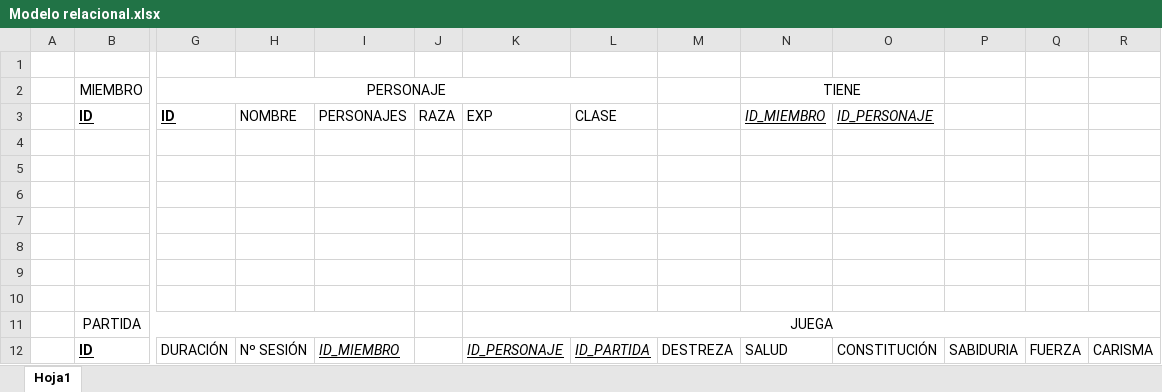
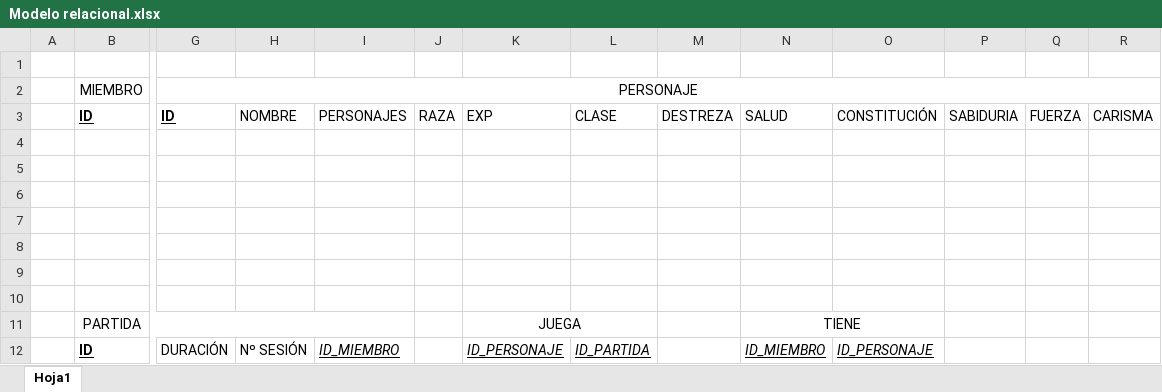
Before and after one commit to ruben170305/AdraKode, an Excel workbook: BasesDeDatos/Modelo relacional.xlsx, sheet Hoja1, drawn as a sheet; only a part is shown, gaps mark what is left out; values as stored, in another font and other column widths than the file's, no borders; the diff names each change by its address in the sheet, - before the commit and + after, or states it on an @@ line.

Commit message:
Modelo relacional cambiado

```diff
--- a/BasesDeDatos/Modelo relacional.xlsx (sheet Hoja1)
+++ b/BasesDeDatos/Modelo relacional.xlsx (sheet Hoja1)
-G2:L2 merged
+G2:R2 merged
-N2: TIENE
+N2: (empty)
-N2:O2 merged
-M3: (empty)
+M3: DESTREZA
-N3: ID_MIEMBRO
+N3: SALUD
@@ N3:O3 italic: on → off, underline: on → off @@
-O3: ID_PERSONAJE
+O3: CONSTITUCIÓN
-P3: (empty)
+P3: SABIDURIA
-Q3: (empty)
+Q3: FUERZA
-R3: (empty)
+R3: CARISMA
-K11:R11 merged
+K11:L11 merged
-N11: (empty)
+N11: TIENE
+N11:O11 merged
-M12: DESTREZA
+M12: (empty)
-N12: SALUD
+N12: ID_MIEMBRO
@@ N12:O12 italic: off → on, underline: off → on @@
-O12: CONSTITUCIÓN
+O12: ID_PERSONAJE
-P12: SABIDURIA
+P12: (empty)
-Q12: FUERZA
+Q12: (empty)
-R12: CARISMA
+R12: (empty)
```
